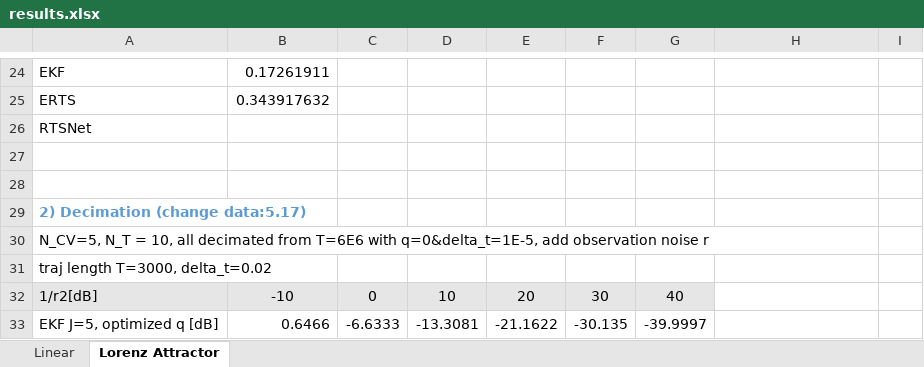
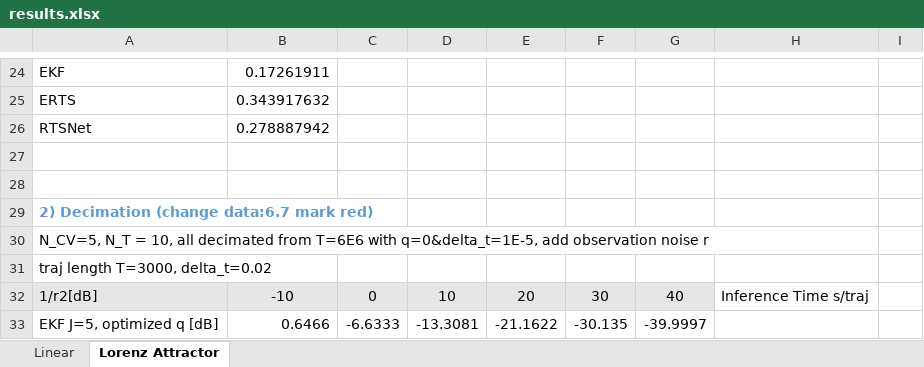
Before and after one commit to KalmanNet/RTSNet_TSP, an Excel workbook: results.xlsx, sheet Lorenz Attractor, drawn as a sheet; only a part is shown, gaps mark what is left out; values as stored, in another font and other column widths than the file's, no borders; the diff covers the shown part only; the diff names each change by its address in the sheet, - before the commit and + after, or states it on an @@ line.

Commit message:
update simulation results

```diff
--- a/results.xlsx (sheet Lorenz Attractor)
+++ b/results.xlsx (sheet Lorenz Attractor)
-B26: (empty)
+B26: 0.278887942
-A29: 2) Decimation (change data:5.17)
+A29: 2) Decimation (change data:6.7 mark red)
-H32: (empty)
+H32: Inference Time s/traj
```
Also changed, not shown: 5 added rows, 1 removed row, 17 edited cells and cell formats elsewhere in this sheet, 10 other files.
